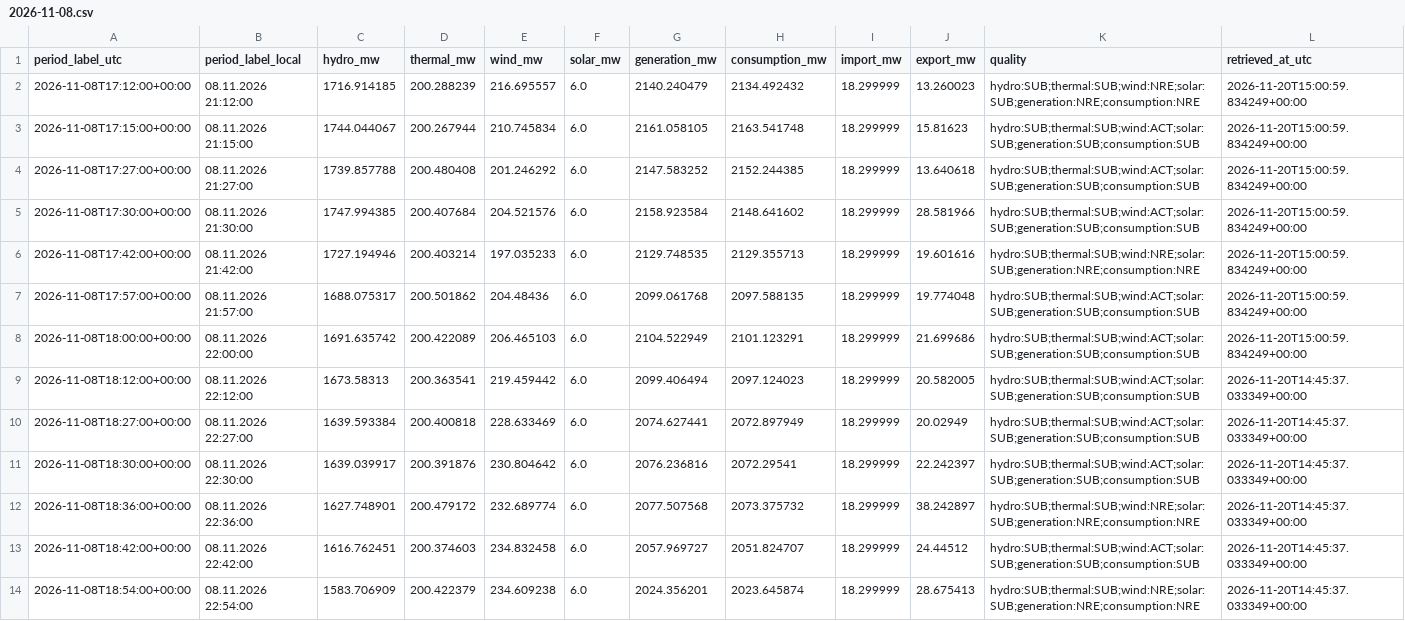
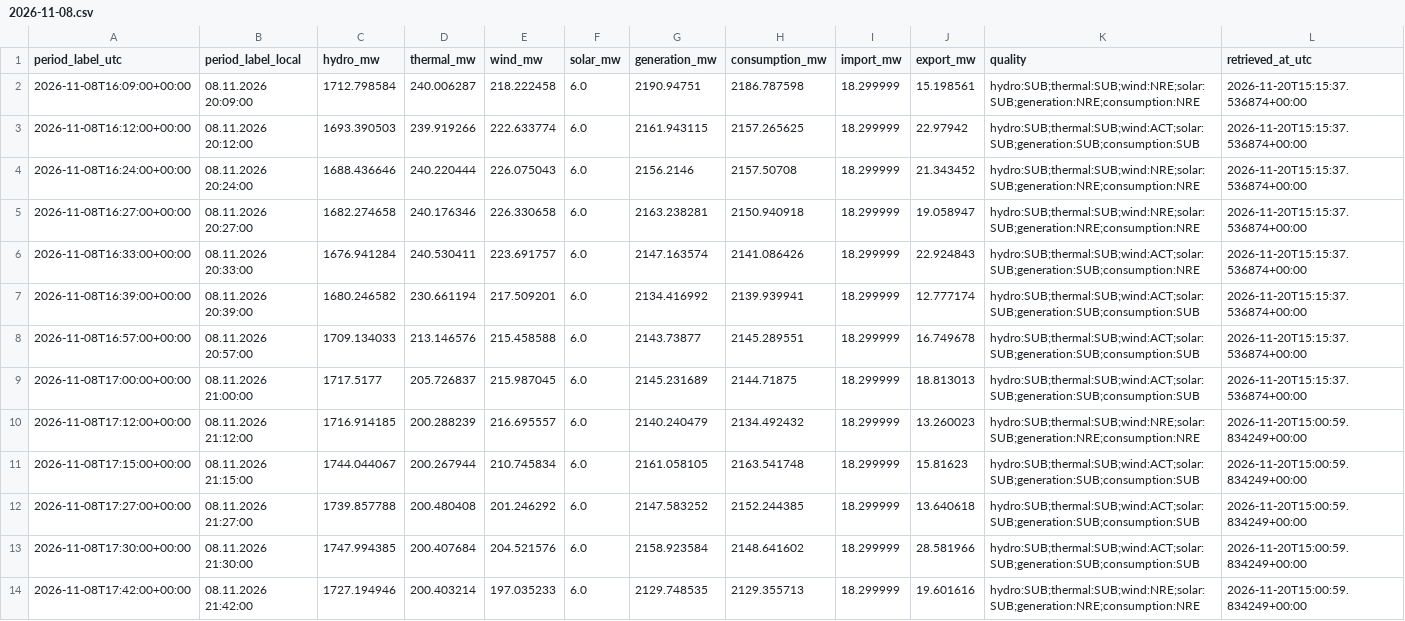
Before and after one commit to GiorgiKhorbaladze/Georgia-WindCast, a CSV file: balance/2026/11/2026-11-08.csv, drawn as a sheet; only a part is shown; the shorter side is filled out with more unchanged rows; rows hold the shown columns only; the diff names each change by its address in the sheet, - before the commit and + after, or states it on an @@ line.

```diff
--- a/balance/2026/11/2026-11-08.csv
+++ b/balance/2026/11/2026-11-08.csv
+row 2: 2026-11-08T16:09:00+00:00 | 08.11.2026 20:09:00 | 1712.798584 | 240.006287 | 218.222458 | 6.0 | 2190.94751 | 2186.787598 | 18.299999 | 15.198561 | hydro:SUB;thermal:SUB;wind:NRE;solar:SUB;generation:NRE;consumption:NRE | 2026-11-20T15:15:37.536874+00:00
+row 3: 2026-11-08T16:12:00+00:00 | 08.11.2026 20:12:00 | 1693.390503 | 239.919266 | 222.633774 | 6.0 | 2161.943115 | 2157.265625 | 18.299999 | 22.97942 | hydro:SUB;thermal:SUB;wind:ACT;solar:SUB;generation:SUB;consumption:SUB | 2026-11-20T15:15:37.536874+00:00
+row 4: 2026-11-08T16:24:00+00:00 | 08.11.2026 20:24:00 | 1688.436646 | 240.220444 | 226.075043 | 6.0 | 2156.2146 | 2157.50708 | 18.299999 | 21.343452 | hydro:SUB;thermal:SUB;wind:NRE;solar:SUB;generation:NRE;consumption:NRE | 2026-11-20T15:15:37.536874+00:00
+row 5: 2026-11-08T16:27:00+00:00 | 08.11.2026 20:27:00 | 1682.274658 | 240.176346 | 226.330658 | 6.0 | 2163.238281 | 2150.940918 | 18.299999 | 19.058947 | hydro:SUB;thermal:SUB;wind:NRE;solar:SUB;generation:NRE;consumption:NRE | 2026-11-20T15:15:37.536874+00:00
+row 6: 2026-11-08T16:33:00+00:00 | 08.11.2026 20:33:00 | 1676.941284 | 240.530411 | 223.691757 | 6.0 | 2147.163574 | 2141.086426 | 18.299999 | 22.924843 | hydro:SUB;thermal:SUB;wind:ACT;solar:SUB;generation:SUB;consumption:NRE | 2026-11-20T15:15:37.536874+00:00
+row 7: 2026-11-08T16:39:00+00:00 | 08.11.2026 20:39:00 | 1680.246582 | 230.661194 | 217.509201 | 6.0 | 2134.416992 | 2139.939941 | 18.299999 | 12.777174 | hydro:SUB;thermal:SUB;wind:ACT;solar:SUB;generation:SUB;consumption:SUB | 2026-11-20T15:15:37.536874+00:00
+row 8: 2026-11-08T16:57:00+00:00 | 08.11.2026 20:57:00 | 1709.134033 | 213.146576 | 215.458588 | 6.0 | 2143.73877 | 2145.289551 | 18.299999 | 16.749678 | hydro:SUB;thermal:SUB;wind:ACT;solar:SUB;generation:SUB;consumption:SUB | 2026-11-20T15:15:37.536874+00:00
+row 9: 2026-11-08T17:00:00+00:00 | 08.11.2026 21:00:00 | 1717.5177 | 205.726837 | 215.987045 | 6.0 | 2145.231689 | 2144.71875 | 18.299999 | 18.813013 | hydro:SUB;thermal:SUB;wind:ACT;solar:SUB;generation:SUB;consumption:SUB | 2026-11-20T15:15:37.536874+00:00
```
Also changed, not shown: balance/2026/11/2026-11-20.csv, gse/2026/11/2026-11-08.csv, 3 other files.
